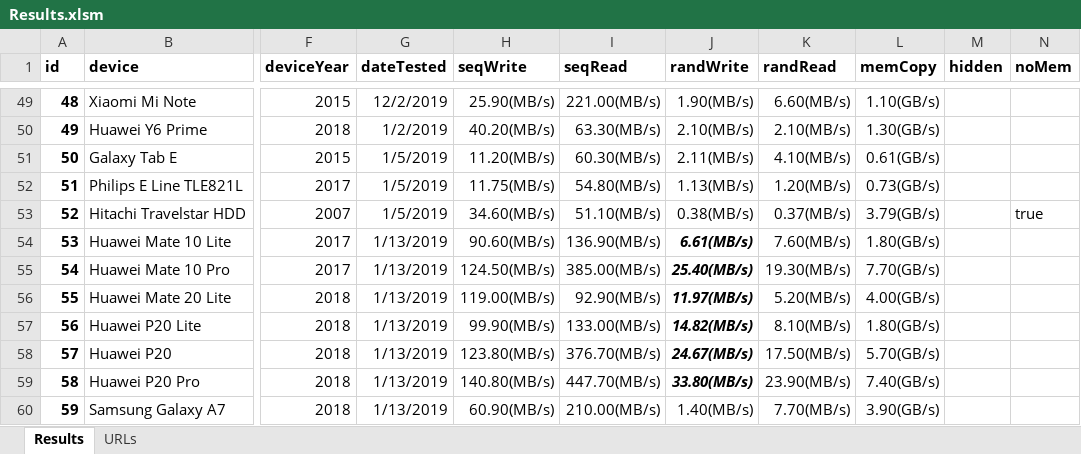
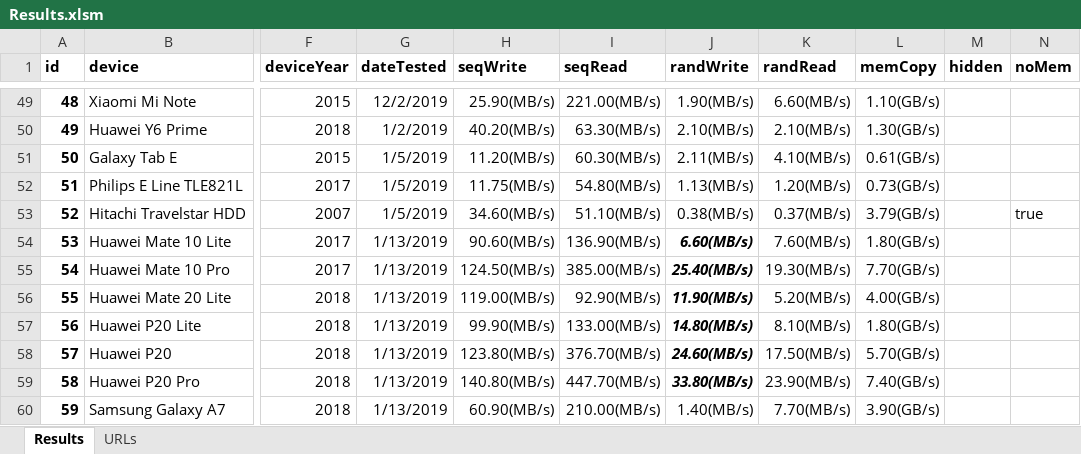
Before and after one commit to maxim-saplin/cpdt_results, an Excel workbook: Results.xlsm, sheet Results, drawn as a sheet; only a part is shown, gaps mark what is left out; values as stored, in another font and other column widths than the file's, no borders; the diff names each change by its address in the sheet, - before the commit and + after, or states it on an @@ line.

Commit message:
Results

```diff
--- a/Results.xlsm (sheet Results)
+++ b/Results.xlsm (sheet Results)
-J54 (randWrite): 6.61(MB/s)
+J54 (randWrite): 6.60(MB/s)
-J56 (randWrite): 11.97(MB/s)
+J56 (randWrite): 11.90(MB/s)
-J57 (randWrite): 14.82(MB/s)
+J57 (randWrite): 14.80(MB/s)
-J58 (randWrite): 24.67(MB/s)
+J58 (randWrite): 24.60(MB/s)
```
Also changed, not shown: 2 other files.
